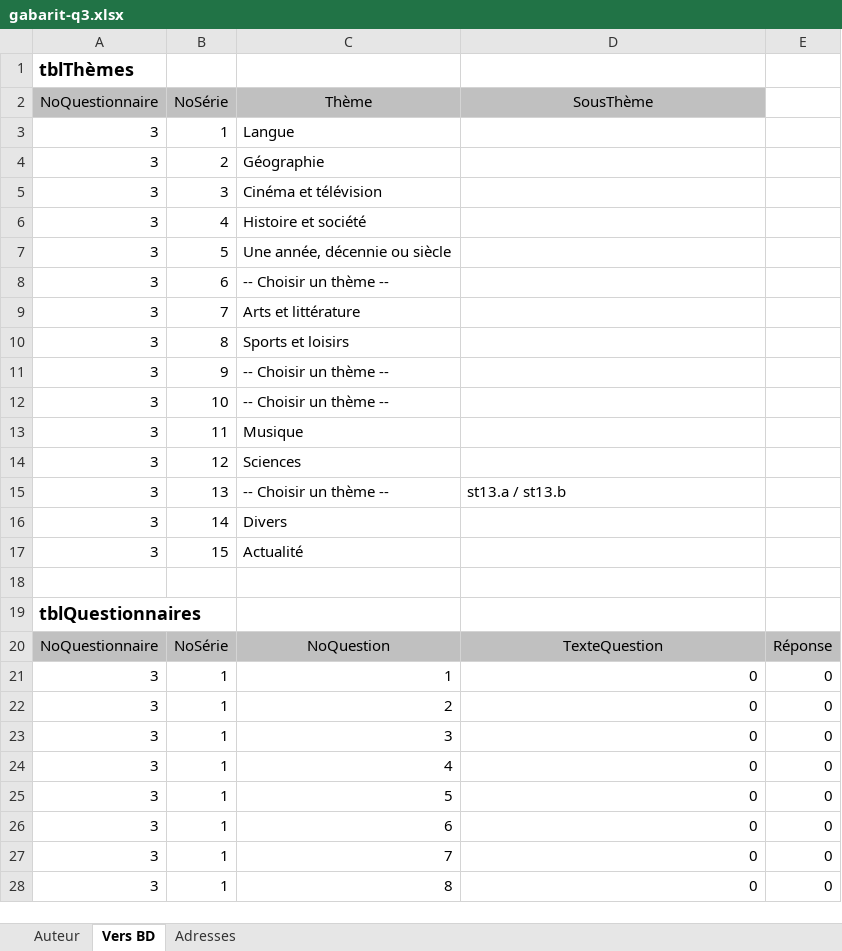
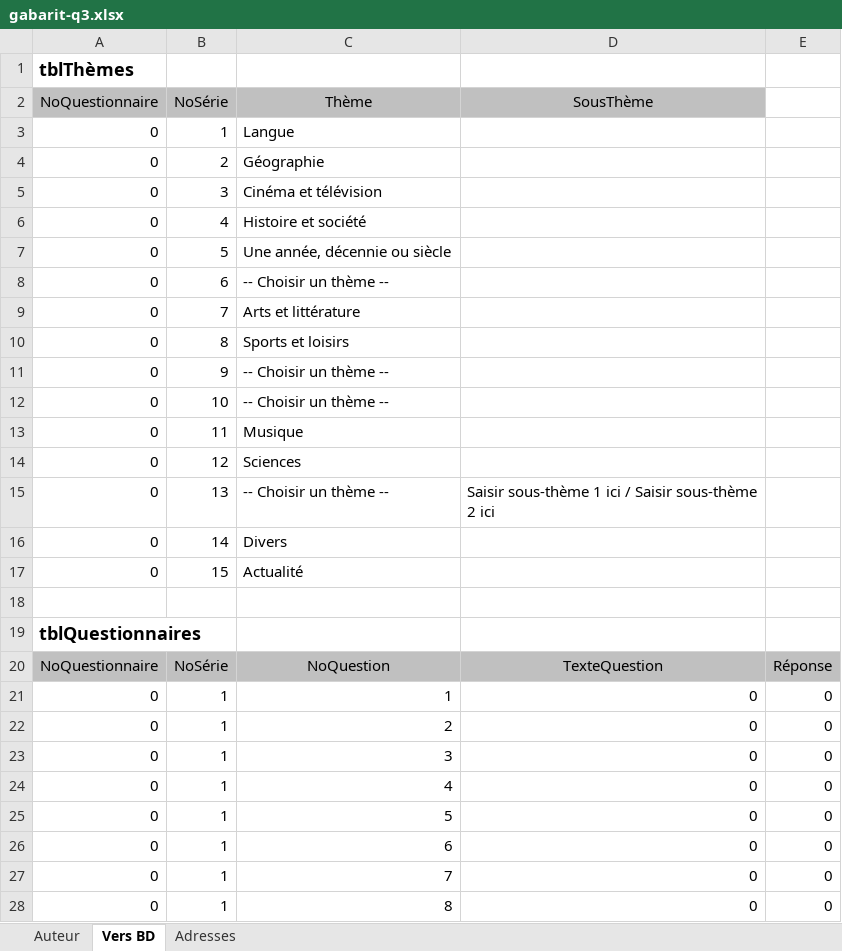
Before and after one commit to gehstatcan/declencheur-geh, an Excel workbook: public/ressources/2025-2026/gabarit-q3.xlsx, sheet Vers BD, drawn as a sheet; only a part is shown; values as stored, in another font and other column widths than the file's, no borders; the diff covers the shown part only; the diff names each change by its address in the sheet, - before the commit and + after, or states it on an @@ line.

```diff
--- a/public/ressources/2025-2026/gabarit-q3.xlsx (sheet Vers BD)
+++ b/public/ressources/2025-2026/gabarit-q3.xlsx (sheet Vers BD)
-A3:A17 (NoQuestionnaire): 3
+A3:A17 (NoQuestionnaire): 0
-D15 (SousThème): st13.a / st13.b
+D15 (SousThème): Saisir sous-thème 1 ici / Saisir sous-thème 2 ici
-A21:A28 (NoQuestionnaire): 3
+A21:A28 (NoQuestionnaire): 0
```
Also changed, not shown: other rows of this sheet, sheet Auteur, hidden cells, charts or pictures, 14 other files.
